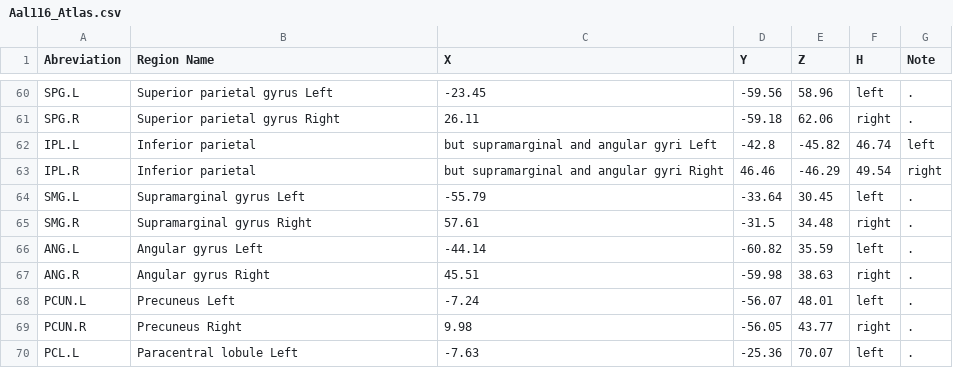
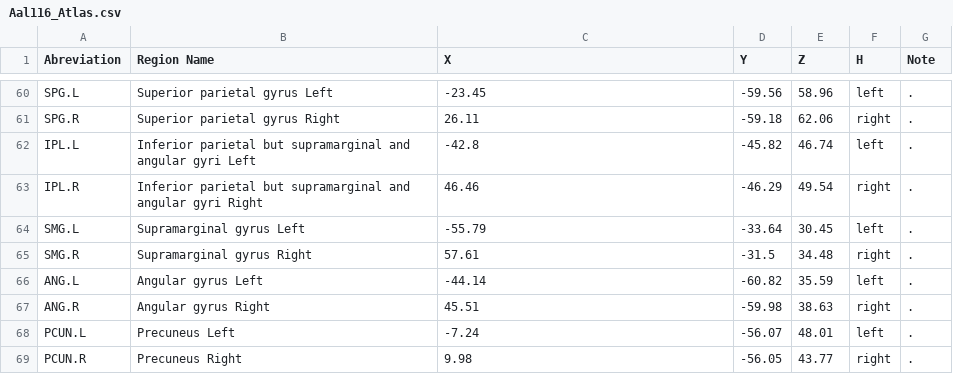
Before and after one commit to cvpia-uofm/BrainO, a CSV file: Assets/Resources/Aal116_Atlas.csv, drawn as a sheet; only a part is shown, gaps mark what is left out; the shorter side is filled out with more unchanged rows; the diff covers the shown part only.

```diff
--- a/Assets/Resources/Aal116_Atlas.csv
+++ b/Assets/Resources/Aal116_Atlas.csv
@@ -61,4 +61,4 @@ SPG.L ,Superior parietal gyrus Left,-23.45,-59.56,58.96,left,.
 SPG.R ,Superior parietal gyrus Right,26.11,-59.18,62.06,right,.
-IPL.L ,Inferior parietal, but  supramarginal and angular gyri Left,-42.8,-45.82,46.74,left
-IPL.R ,Inferior parietal, but  supramarginal and angular gyri Right,46.46,-46.29,49.54,right
+IPL.L ,Inferior parietal but supramarginal and angular gyri Left,-42.8,-45.82,46.74,left,.
+IPL.R ,Inferior parietal but supramarginal and angular gyri Right,46.46,-46.29,49.54,right,.
 SMG.L ,Supramarginal gyrus Left,-55.79,-33.64,30.45,left,.
```
Also changed, not shown: 24 edited cells elsewhere in this file, Assets/Resources/Aal90_Atlas.csv, 4 other files.
